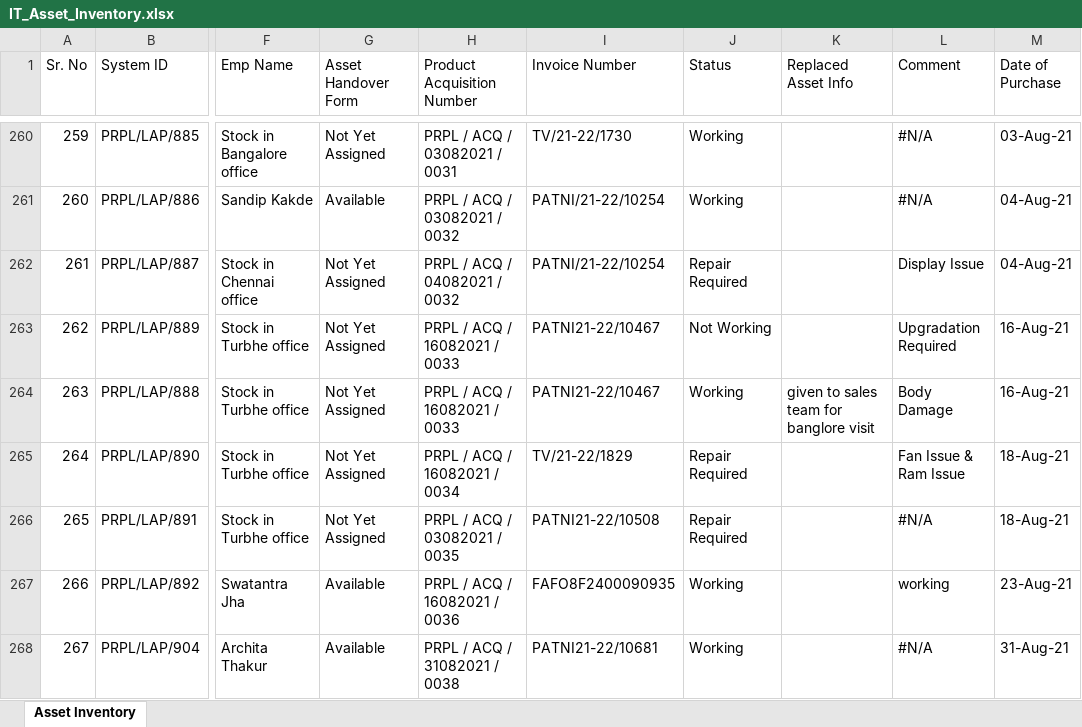
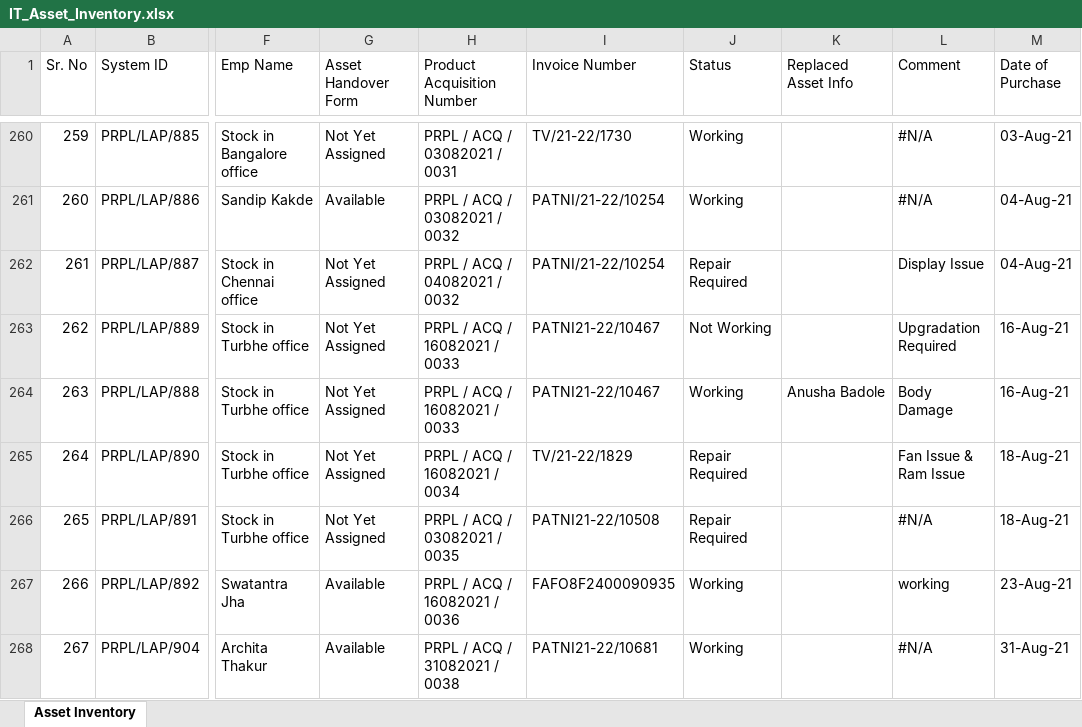
Before and after one commit to actpistol/lexus.github.io, an Excel workbook: IT_Asset_Inventory.xlsx, sheet Asset Inventory, drawn as a sheet; only a part is shown, gaps mark what is left out; values as stored, in another font and other column widths than the file's, no borders; the diff names each change by its address in the sheet, - before the commit and + after, or states it on an @@ line.

Commit message:
Auto-update IT_Asset_Inventory.xlsx via Web App

```diff
--- a/IT_Asset_Inventory.xlsx (sheet Asset Inventory)
+++ b/IT_Asset_Inventory.xlsx (sheet Asset Inventory)
-K264 (Replaced Asset Info): given to sales team for banglore visit
+K264 (Replaced Asset Info): Anusha Badole
```
